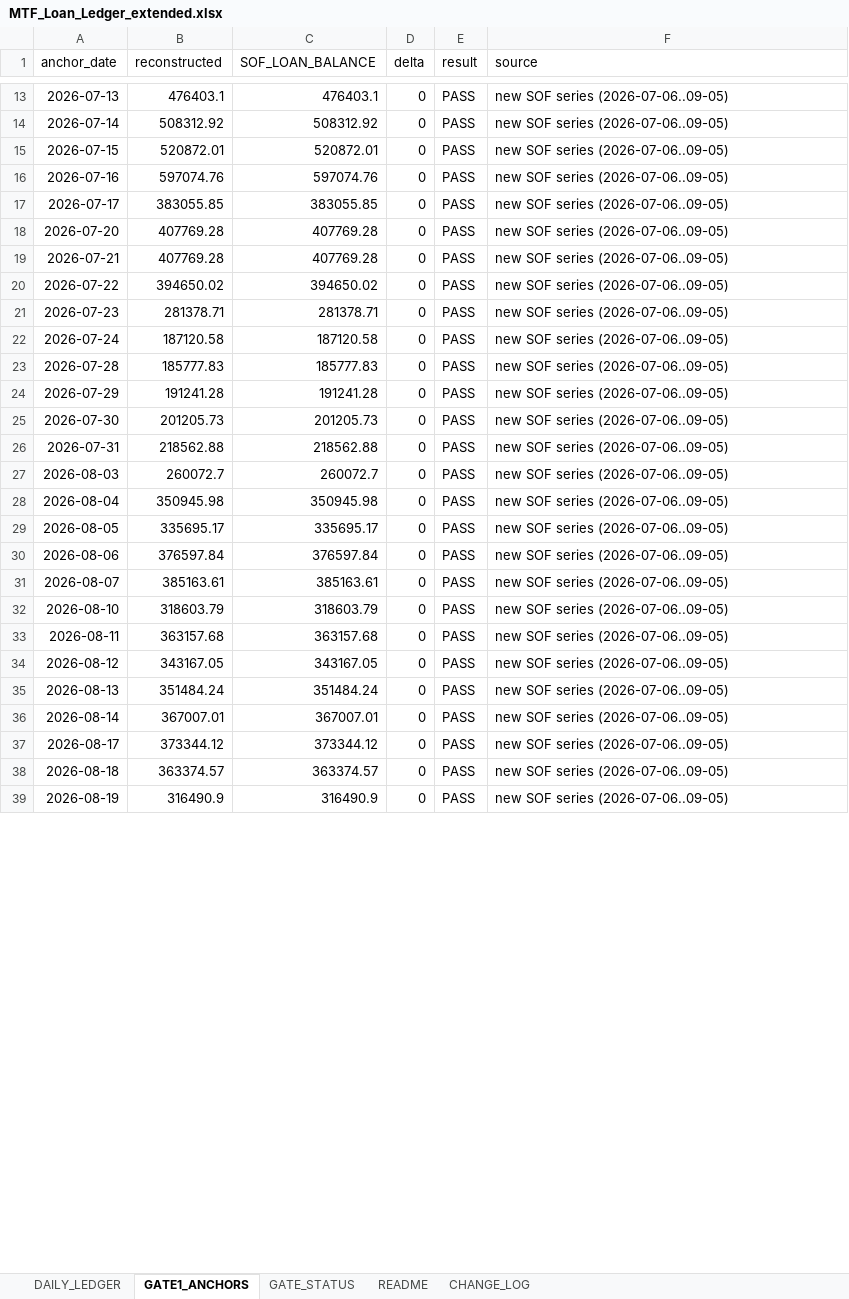
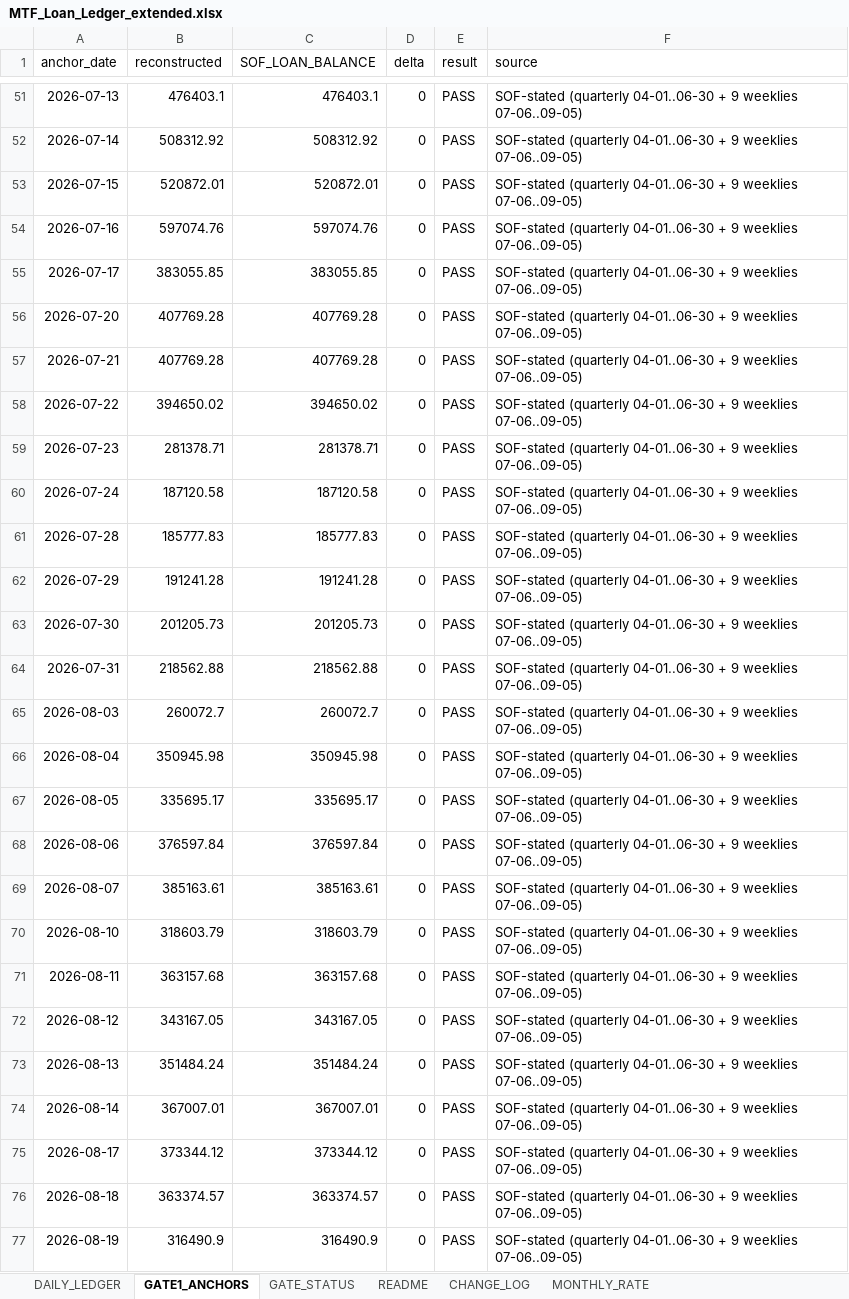
Before and after one commit to arthurstrikes/Scratch-2, an Excel workbook: task1a/MTF_Loan_Ledger_extended.xlsx, sheet GATE1_ANCHORS, drawn as a sheet; only a part is shown, gaps mark what is left out; values as stored, in another font and other column widths than the file's, no borders; addresses are those after the commit; the diff covers the shown part only; the diff names each change by its address in the sheet, - before the commit and + after, or states it on an @@ line.

```diff
--- a/task1a/MTF_Loan_Ledger_extended.xlsx (sheet GATE1_ANCHORS)
+++ b/task1a/MTF_Loan_Ledger_extended.xlsx (sheet GATE1_ANCHORS)
+sheet tab: MONTHLY_RATE
-F51:F77 (source): new SOF series (2026-07-06..09-05)
+F51:F77 (source): SOF-stated (quarterly 04-01..06-30 + 9 weeklies 07-06..09-05)
```
Also changed, not shown: 39 added rows, 1 removed row and 22 edited cells elsewhere in this sheet, sheet DAILY_LEDGER, sheet CHANGE_LOG, sheet README, sheet GATE_STATUS, other sheet tabs, 4 other files.
